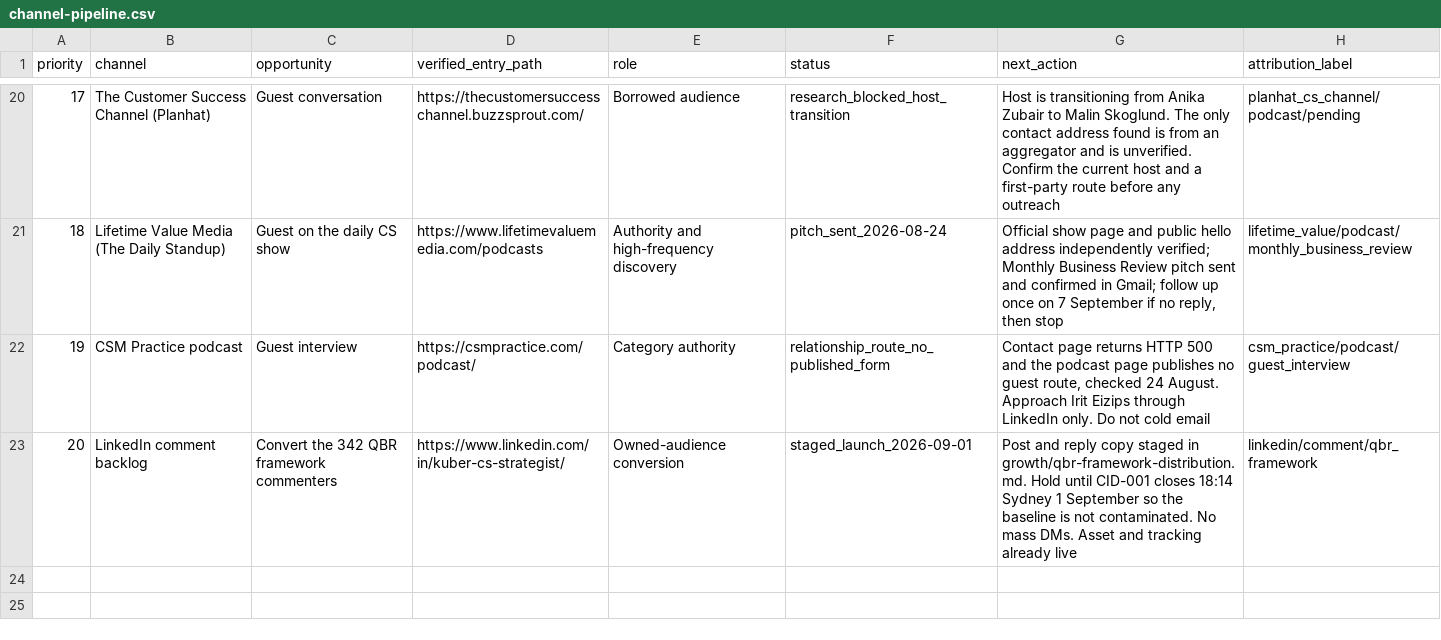
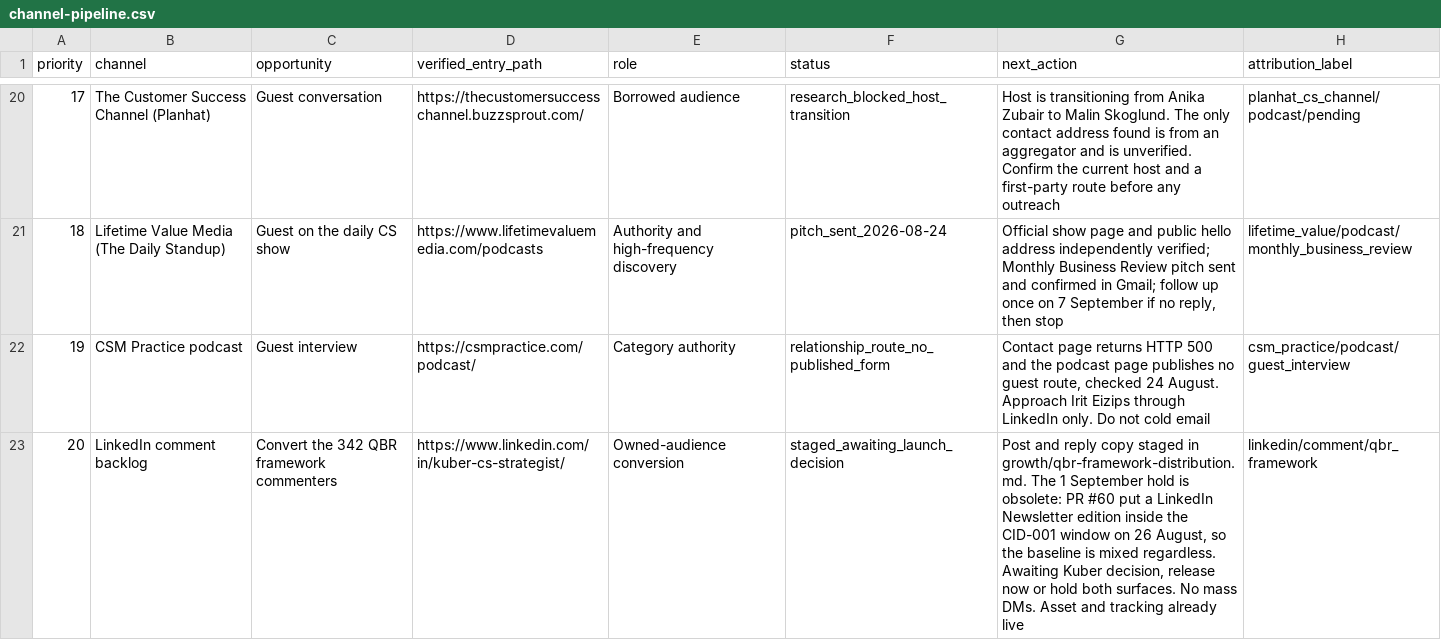
Before and after one commit to kubersethi15/churn-killers-clubhouse, a CSV file: growth/channel-pipeline.csv, drawn as a sheet; only a part is shown, gaps mark what is left out.

```diff
--- a/growth/channel-pipeline.csv
+++ b/growth/channel-pipeline.csv
@@ -22,2 +22,2 @@ priority,channel,opportunity,verified_entry_path,role,status,next_action,attribu
 19,CSM Practice podcast,Guest interview,https://csmpractice.com/podcast/,Category authority,relationship_route_no_published_form,"Contact page returns HTTP 500 and the podcast page publishes no guest route, checked 24 August. Approach Irit Eizips through LinkedIn only. Do not cold email",csm_practice/podcast/guest_interview
-20,LinkedIn comment backlog,Convert the 342 QBR framework commenters,https://www.linkedin.com/in/kuber-cs-strategist/,Owned-audience conversion,staged_launch_2026-09-01,"Post and reply copy staged in growth/qbr-framework-distribution.md. Hold until CID-001 closes 18:14 Sydney 1 September so the baseline is not contaminated. No mass DMs. Asset and tracking already live",linkedin/comment/qbr_framework
+20,LinkedIn comment backlog,Convert the 342 QBR framework commenters,https://www.linkedin.com/in/kuber-cs-strategist/,Owned-audience conversion,staged_awaiting_launch_decision,"Post and reply copy staged in growth/qbr-framework-distribution.md. The 1 September hold is obsolete: PR #60 put a LinkedIn Newsletter edition inside the CID-001 window on 26 August, so the baseline is mixed regardless. Awaiting Kuber decision, release now or hold both surfaces. No mass DMs. Asset and tracking already live",linkedin/comment/qbr_framework
```
Also changed, not shown: 1 other file.
